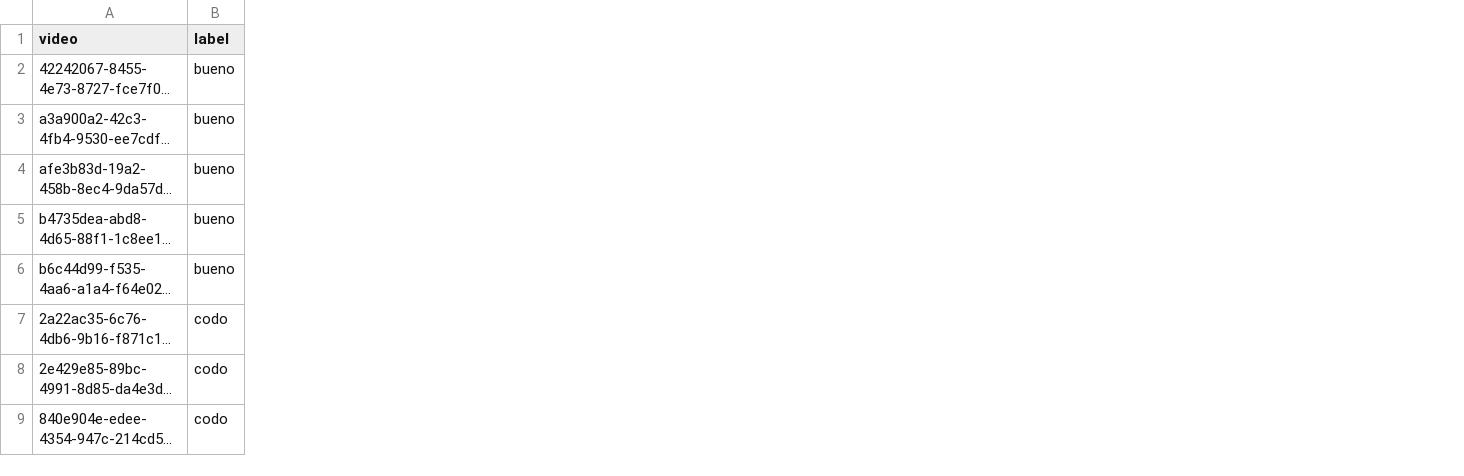
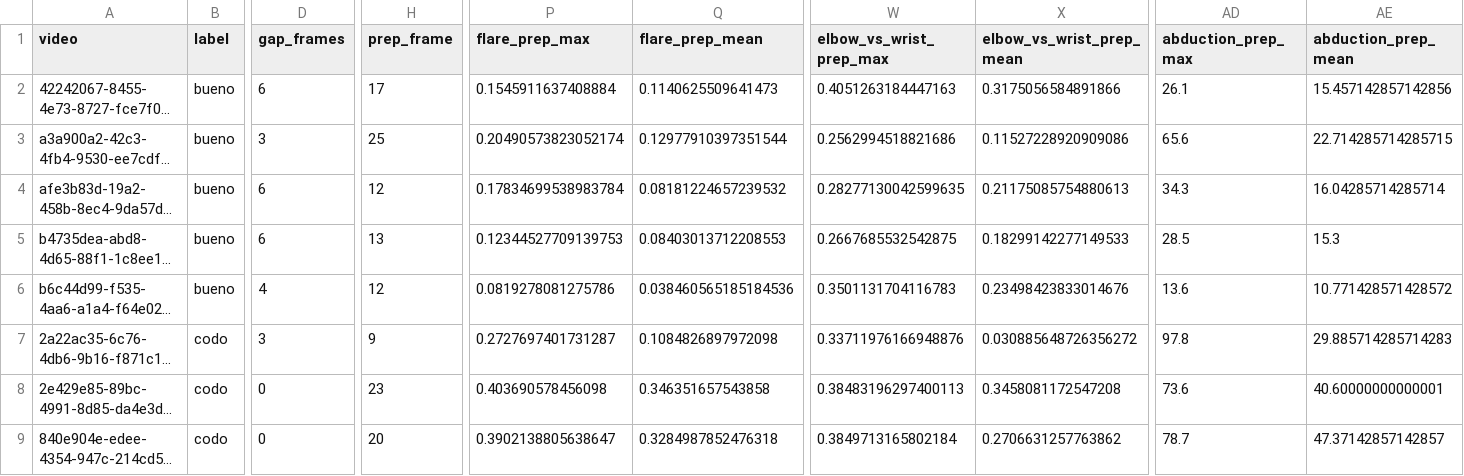
Before and after one commit to JuandiSolo/BallItMVP, a CSV file: elbow_out/elbow_features.csv, drawn as a sheet; only a part is shown, gaps mark what is left out; long unchanged cells end in …; the diff names each change by its address in the sheet, - before the commit and + after, or states it on an @@ line.

```diff
--- a/elbow_out/elbow_features.csv
+++ b/elbow_out/elbow_features.csv
+column D (gap_frames), rows 2-9: 6 | 3 | 6 | 6 | 4 | 3 | 0 | 0
+column H (prep_frame), rows 2-9: 17 | 25 | 12 | 13 | 12 | 9 | 23 | 20
+column P (flare_prep_max), rows 2-9: 0.1545911637408884 | 0.20490573823052174 | 0.17834699538983784 | 0.12344527709139753 | 0.0819278081275786 | 0.2727697401731287 | 0.403690578456098 | 0.3902138805638647
+column Q (flare_prep_mean), rows 2-9: 0.1140625509641473 | 0.12977910397351544 | 0.08181224657239532 | 0.08403013712208553 | 0.038460565185184536 | 0.1084826897972098 | 0.346351657543858 | 0.3284987852476318
+column W (elbow_vs_wrist_prep_max), rows 2-9: 0.4051263184447163 | 0.2562994518821686 | 0.28277130042599635 | 0.2667685532542875 | 0.3501131704116783 | 0.33711976166948876 | 0.38483196297400113 | 0.3849713165802184
+column X (elbow_vs_wrist_prep_mean), rows 2-9: 0.3175056584891866 | 0.11527228920909086 | 0.21175085754880613 | 0.18299142277149533 | 0.23498423833014676 | 0.030885648726356272 | 0.3458081172547208 | 0.2706631257763862
+column AD (abduction_prep_max), rows 2-9: 26.1 | 65.6 | 34.3 | 28.5 | 13.6 | 97.8 | 73.6 | 78.7
+column AE (abduction_prep_mean), rows 2-9: 15.457142857142856 | 22.714285714285715 | 16.04285714285714 | 15.3 | 10.771428571428572 | 29.885714285714283 | 40.60000000000001 | 47.37142857142857
```
Also changed, not shown: elbow_out/sujetos_prueba.csv, 32 other files.
